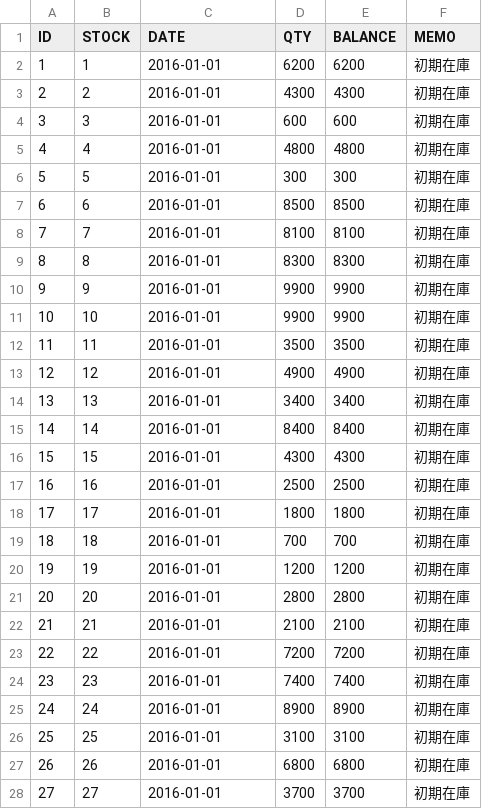
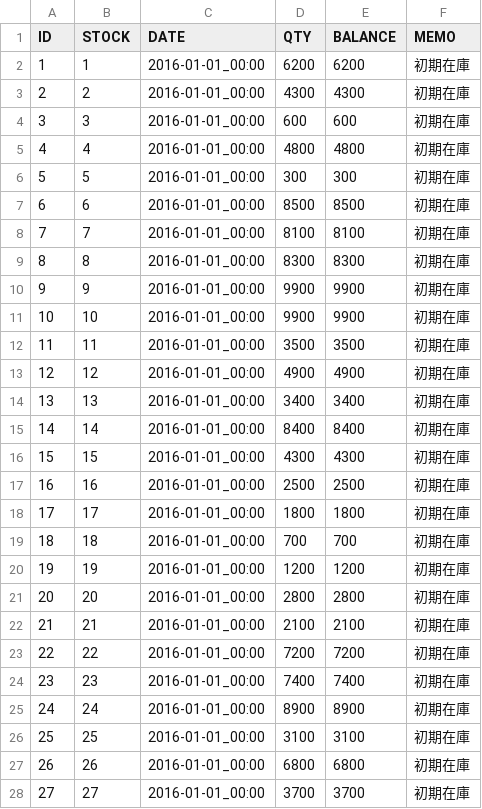
Before and after one commit to qiuzheng1002/sugartest0213, a CSV file: WebContent/data/TRANS-TRANS.csv, drawn as a sheet; only a part is shown; the diff covers the shown part only.

```diff
--- a/WebContent/data/TRANS-TRANS.csv
+++ b/WebContent/data/TRANS-TRANS.csv
@@ -1,28 +1,28 @@
 ID,STOCK,DATE,QTY,BALANCE,MEMO
-1,1,2016-01-01,6200,6200,初期在庫
-2,2,2016-01-01,4300,4300,初期在庫
-3,3,2016-01-01,600,600,初期在庫
-4,4,2016-01-01,4800,4800,初期在庫
-5,5,2016-01-01,300,300,初期在庫
-6,6,2016-01-01,8500,8500,初期在庫
-7,7,2016-01-01,8100,8100,初期在庫
-8,8,2016-01-01,8300,8300,初期在庫
-9,9,2016-01-01,9900,9900,初期在庫
-10,10,2016-01-01,9900,9900,初期在庫
-11,11,2016-01-01,3500,3500,初期在庫
-12,12,2016-01-01,4900,4900,初期在庫
-13,13,2016-01-01,3400,3400,初期在庫
-14,14,2016-01-01,8400,8400,初期在庫
-15,15,2016-01-01,4300,4300,初期在庫
-16,16,2016-01-01,2500,2500,初期在庫
-17,17,2016-01-01,1800,1800,初期在庫
-18,18,2016-01-01,700,700,初期在庫
-19,19,2016-01-01,1200,1200,初期在庫
-20,20,2016-01-01,2800,2800,初期在庫
-21,21,2016-01-01,2100,2100,初期在庫
-22,22,2016-01-01,7200,7200,初期在庫
-23,23,2016-01-01,7400,7400,初期在庫
-24,24,2016-01-01,8900,8900,初期在庫
-25,25,2016-01-01,3100,3100,初期在庫
-26,26,2016-01-01,6800,6800,初期在庫
-27,27,2016-01-01,3700,3700,初期在庫
+1,1,2016-01-01_00:00,6200,6200,初期在庫
+2,2,2016-01-01_00:00,4300,4300,初期在庫
+3,3,2016-01-01_00:00,600,600,初期在庫
+4,4,2016-01-01_00:00,4800,4800,初期在庫
+5,5,2016-01-01_00:00,300,300,初期在庫
+6,6,2016-01-01_00:00,8500,8500,初期在庫
+7,7,2016-01-01_00:00,8100,8100,初期在庫
+8,8,2016-01-01_00:00,8300,8300,初期在庫
+9,9,2016-01-01_00:00,9900,9900,初期在庫
+10,10,2016-01-01_00:00,9900,9900,初期在庫
+11,11,2016-01-01_00:00,3500,3500,初期在庫
+12,12,2016-01-01_00:00,4900,4900,初期在庫
+13,13,2016-01-01_00:00,3400,3400,初期在庫
+14,14,2016-01-01_00:00,8400,8400,初期在庫
+15,15,2016-01-01_00:00,4300,4300,初期在庫
+16,16,2016-01-01_00:00,2500,2500,初期在庫
+17,17,2016-01-01_00:00,1800,1800,初期在庫
+18,18,2016-01-01_00:00,700,700,初期在庫
+19,19,2016-01-01_00:00,1200,1200,初期在庫
+20,20,2016-01-01_00:00,2800,2800,初期在庫
+21,21,2016-01-01_00:00,2100,2100,初期在庫
+22,22,2016-01-01_00:00,7200,7200,初期在庫
+23,23,2016-01-01_00:00,7400,7400,初期在庫
+24,24,2016-01-01_00:00,8900,8900,初期在庫
+25,25,2016-01-01_00:00,3100,3100,初期在庫
+26,26,2016-01-01_00:00,6800,6800,初期在庫
+27,27,2016-01-01_00:00,3700,3700,初期在庫
```
Also changed, not shown: 21 edited cells elsewhere in this file, 1 other file.
